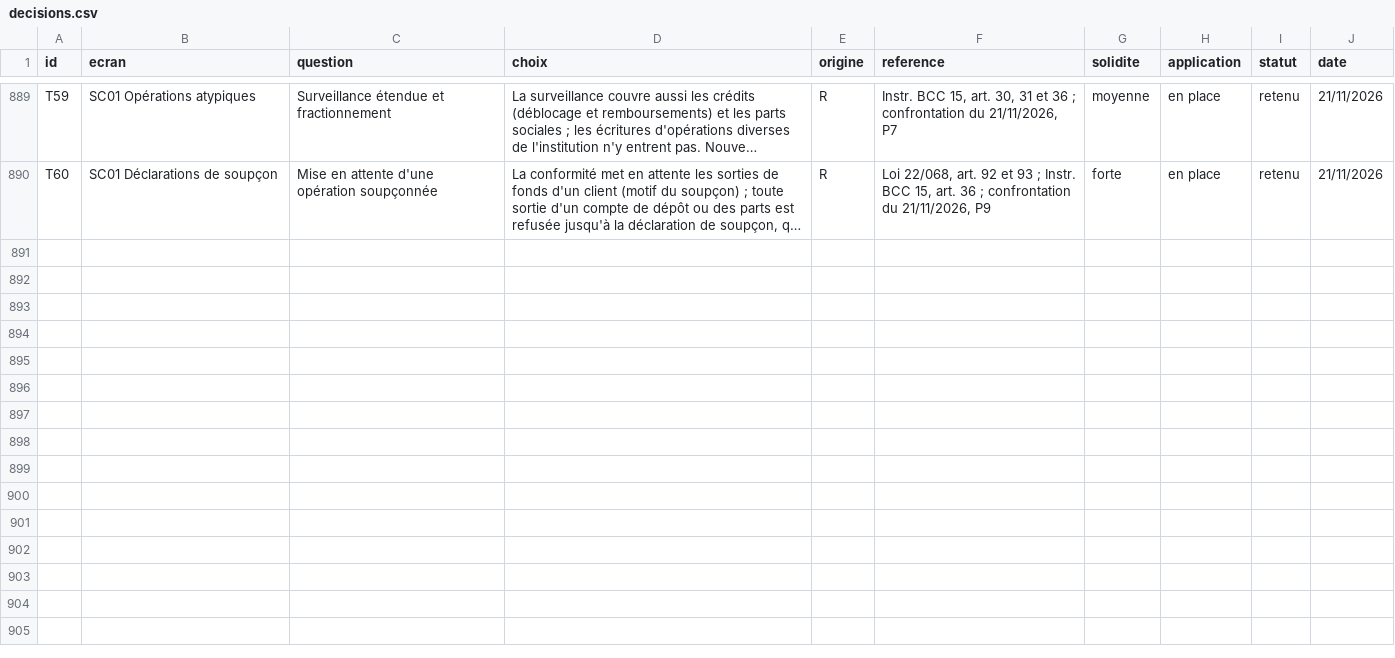
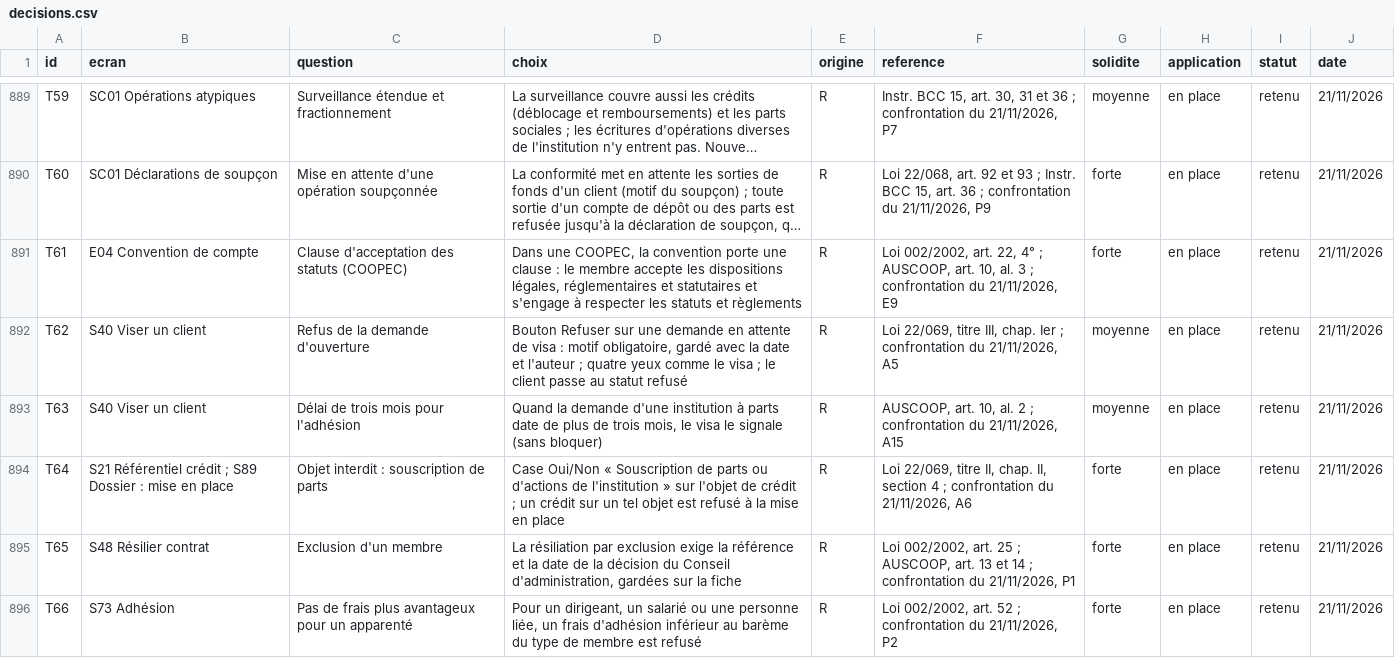
Before and after one commit to manatandu/Microfina-, a CSV file: replica/decisions.csv, drawn as a sheet; only a part is shown, gaps mark what is left out; long unchanged cells end in …; the diff covers the shown part only; the diff names each change by its address in the sheet, - before the commit and + after, or states it on an @@ line.

```diff
--- a/replica/decisions.csv
+++ b/replica/decisions.csv
+row 891: T61 | E04 Convention de compte | Clause d'acceptation des statuts (COOPEC) | Dans une COOPEC, la convention porte une clause : le membre accepte les dispositions légales, réglementaires et statutaires et s'engage à respecter les statuts et règlements | R | Loi 002/2002, art. 22, 4° ; AUSCOOP, art. 10, al. 3 ; confrontation du 21/11/2026, E9 | forte | en place | retenu | 21/11/2026
+row 892: T62 | S40 Viser un client | Refus de la demande d'ouverture | Bouton Refuser sur une demande en attente de visa : motif obligatoire, gardé avec la date et l'auteur ; quatre yeux comme le visa ; le client passe au statut refusé | R | Loi 22/069, titre III, chap. Ier ; confrontation du 21/11/2026, A5 | moyenne | en place | retenu | 21/11/2026
+row 893: T63 | S40 Viser un client | Délai de trois mois pour l'adhésion | Quand la demande d'une institution à parts date de plus de trois mois, le visa le signale (sans bloquer) | R | AUSCOOP, art. 10, al. 2 ; confrontation du 21/11/2026, A15 | moyenne | en place | retenu | 21/11/2026
+row 894: T64 | S21 Référentiel crédit ; S89 Dossier : mise en place | Objet interdit : souscription de parts | Case Oui/Non « Souscription de parts ou d'actions de l'institution » sur l'objet de crédit ; un crédit sur un tel objet est refusé à la mise en place | R | Loi 22/069, titre II, chap. II, section 4 ; confrontation du 21/11/2026, A6 | forte | en place | retenu | 21/11/2026
+row 895: T65 | S48 Résilier contrat | Exclusion d'un membre | La résiliation par exclusion exige la référence et la date de la décision du Conseil d'administration, gardées sur la fiche | R | Loi 002/2002, art. 25 ; AUSCOOP, art. 13 et 14 ; confrontation du 21/11/2026, P1 | forte | en place | retenu | 21/11/2026
+row 896: T66 | S73 Adhésion | Pas de frais plus avantageux pour un apparenté | Pour un dirigeant, un salarié ou une personne liée, un frais d'adhésion inférieur au barème du type de membre est refusé | R | Loi 002/2002, art. 52 ; confrontation du 21/11/2026, P2 | forte | en place | retenu | 21/11/2026
```
Also changed, not shown: 5 added rows elsewhere in this file, 11 other files.
